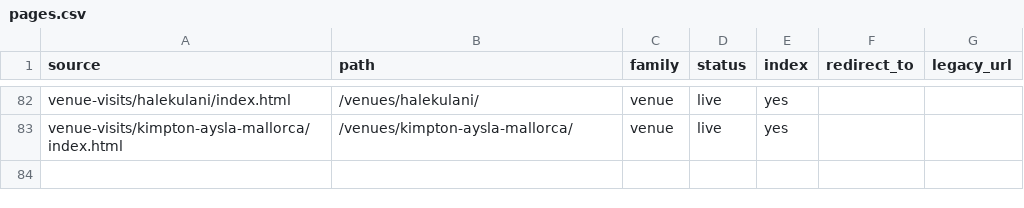
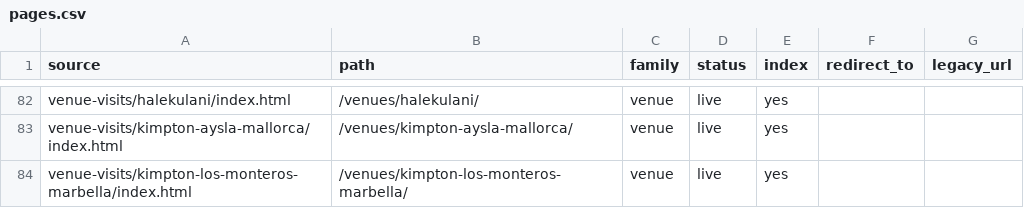
Before and after one commit to the-service-edit/cvbs-2026, a CSV file: _site/pages.csv, drawn as a sheet; only a part is shown, gaps mark what is left out; the diff names each change by its address in the sheet, - before the commit and + after, or states it on an @@ line.

Commit message:
Venue visit: Kimpton Los Monteros Marbella

```diff
--- a/_site/pages.csv
+++ b/_site/pages.csv
+row 84: venue-visits/kimpton-los-monteros-marbella/index.html | /venues/kimpton-los-monteros-marbella/ | venue | live | yes
```
Also changed, not shown: 16 other files.
